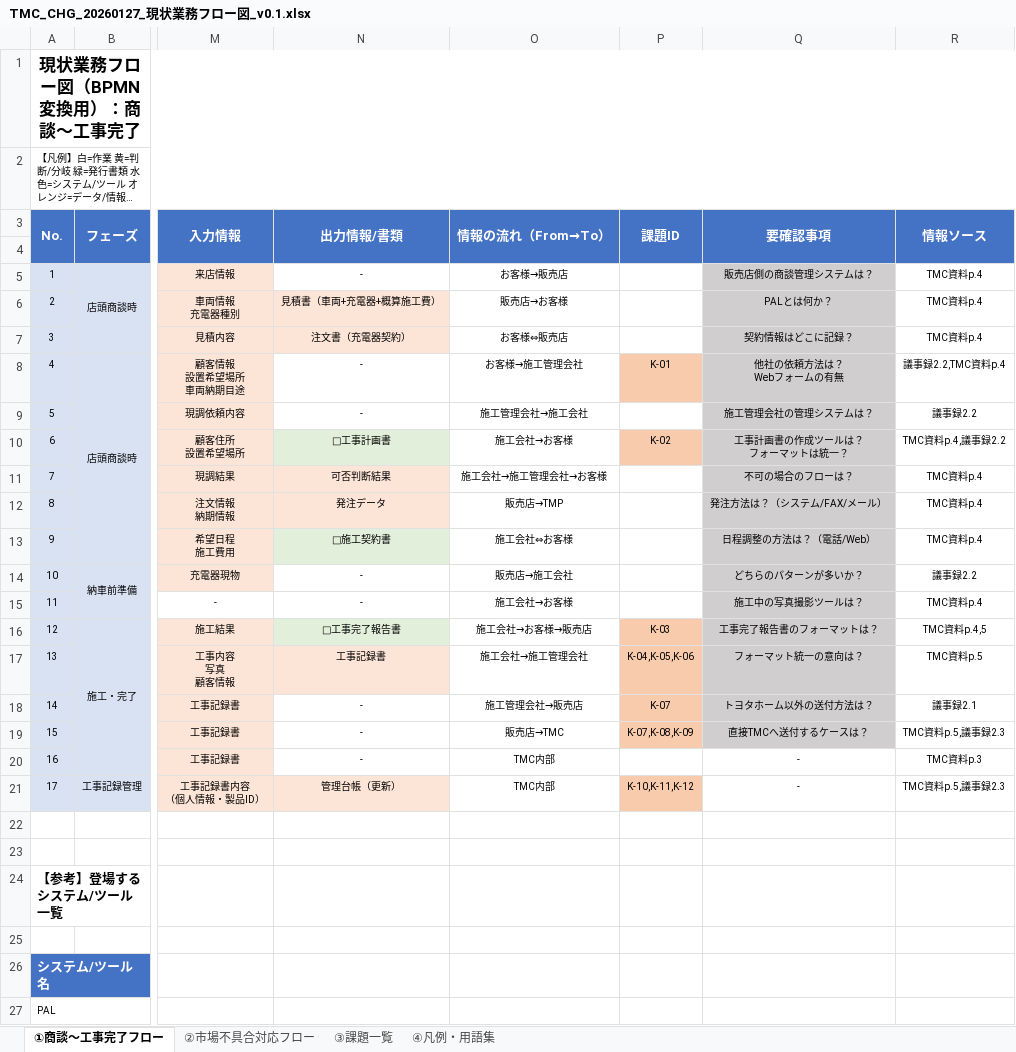
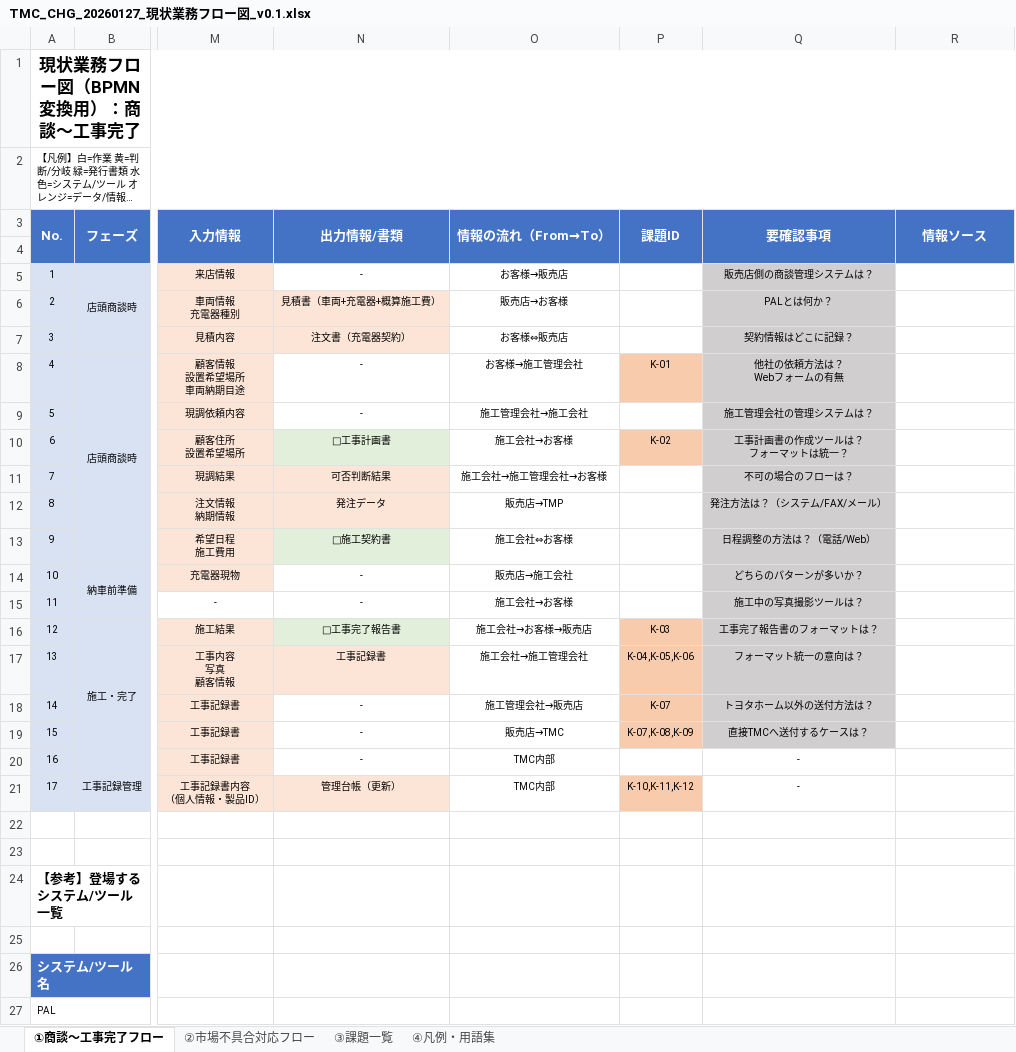
Before and after one commit to HarumasaSuzuki-dm/WorkSpaces, an Excel workbook: 08.Pteron/01.CTC/TMC/outputs/20260126/現状ワークフロー/TMC_CHG_20260127_現状業務フロー図_v0.1.xlsx, sheet ①商談～工事完了フロー, drawn as a sheet; only a part is shown, gaps mark what is left out; long unchanged cells end in …; values as stored, in another font and other column widths than the file's, no borders; the diff names each change by its address in the sheet, - before the commit and + after, or states it on an @@ line.

```diff
--- a/08.Pteron/01.CTC/TMC/outputs/20260126/現状ワークフロー/TMC_CHG_20260127_現状業務フロー図_v0.1.xlsx (sheet ①商談～工事完了フロー)
+++ b/08.Pteron/01.CTC/TMC/outputs/20260126/現状ワークフロー/TMC_CHG_20260127_現状業務フロー図_v0.1.xlsx (sheet ①商談～工事完了フロー)
-R5:R7 (情報ソース): TMC資料p.4
+R5:R7 (情報ソース): (empty)
-R8 (情報ソース): 議事録2.2,TMC資料p.4
+R8 (情報ソース): (empty)
-R9 (情報ソース): 議事録2.2
+R9 (情報ソース): (empty)
-R10 (情報ソース): TMC資料p.4,議事録2.2
+R10 (情報ソース): (empty)
-R11:R13 (情報ソース): TMC資料p.4
+R11:R13 (情報ソース): (empty)
-R14 (情報ソース): 議事録2.2
+R14 (情報ソース): (empty)
-R15 (情報ソース): TMC資料p.4
+R15 (情報ソース): (empty)
-R16 (情報ソース): TMC資料p.4,5
+R16 (情報ソース): (empty)
-R17 (情報ソース): TMC資料p.5
+R17 (情報ソース): (empty)
-R18 (情報ソース): 議事録2.1
+R18 (情報ソース): (empty)
-R19 (情報ソース): TMC資料p.5,議事録2.3
+R19 (情報ソース): (empty)
-R20 (情報ソース): TMC資料p.3
+R20 (情報ソース): (empty)
-R21 (情報ソース): TMC資料p.5,議事録2.3
+R21 (情報ソース): (empty)
```
Also changed, not shown: sheet ②市場不具合対応フロー, 2 other files.
